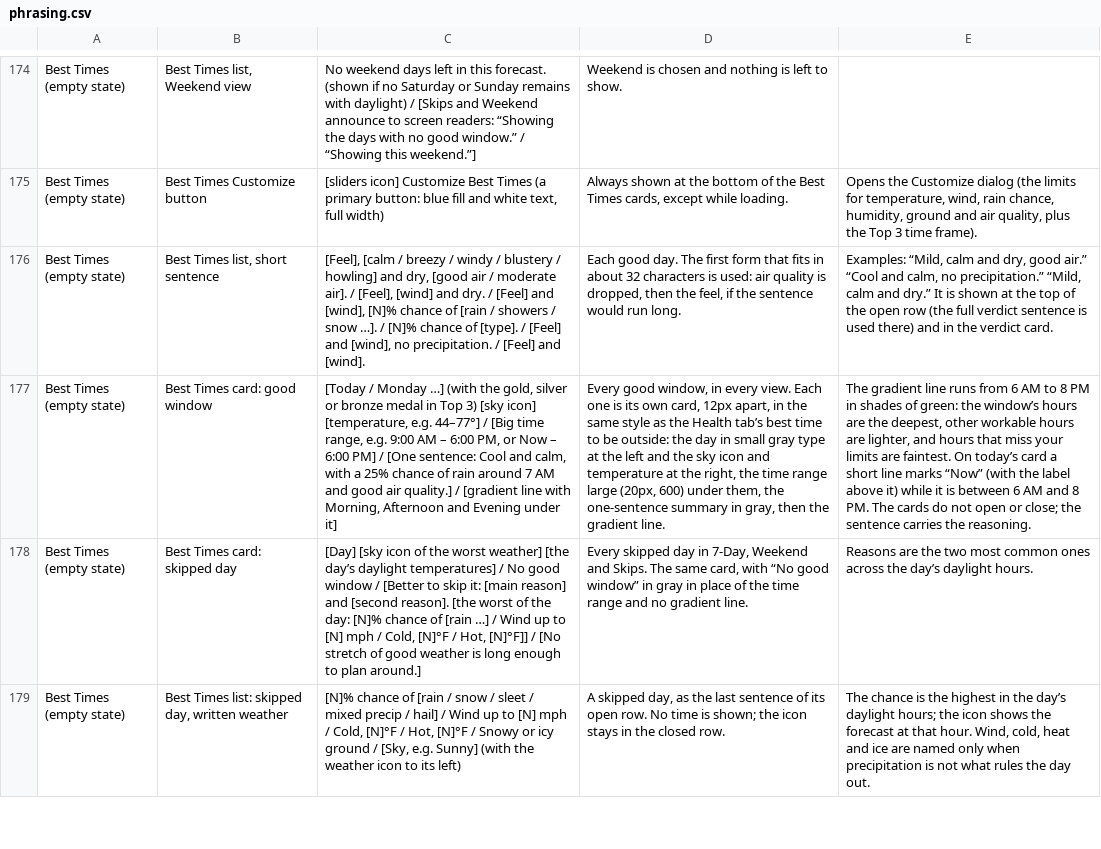
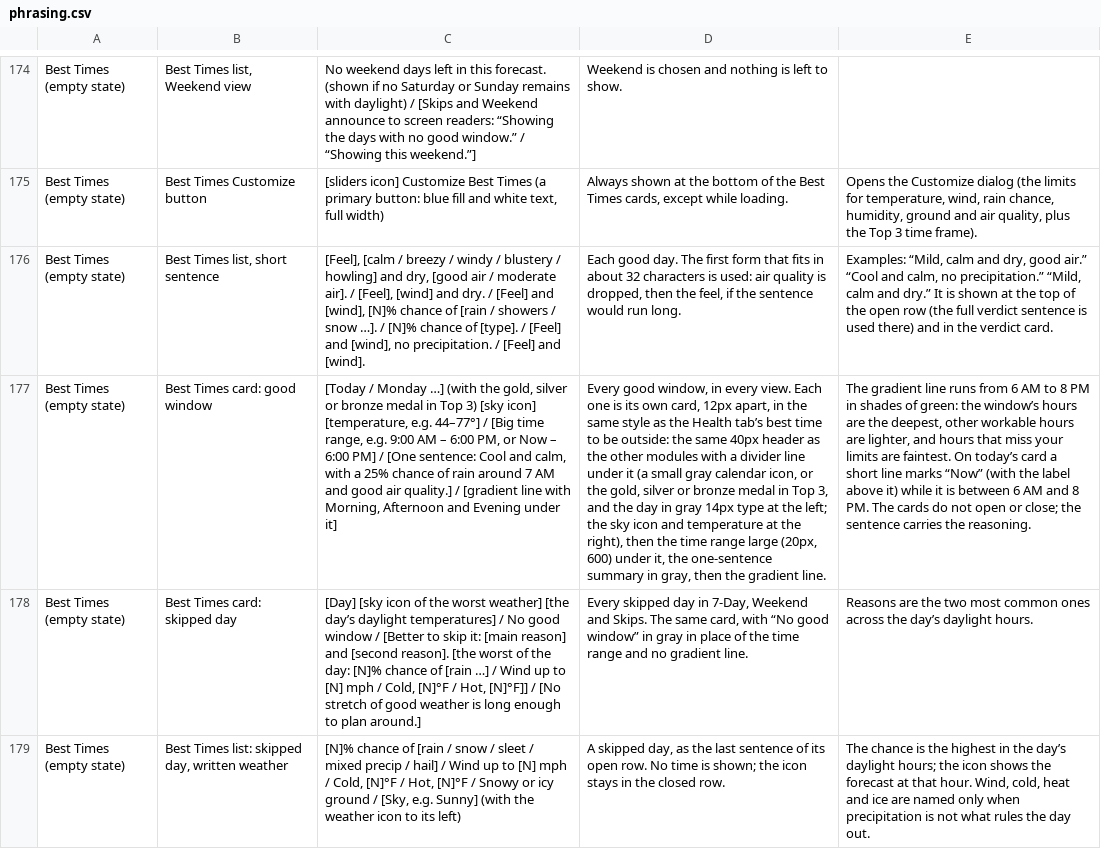
Before and after one commit to jeremyhamann87/Check-the-Wind, a CSV file: phrasing.csv, drawn as a sheet; only a part is shown, gaps mark what is left out; the diff covers the shown part only; the diff names each change by its address in the sheet, - before the commit and + after, or states it on an @@ line.

```diff
--- a/phrasing.csv
+++ b/phrasing.csv
-D177: …outside: the day in small gray type at the left and the sky icon and temperature at the right, the time range large (20px, 600) under them, the one-sentence…
+D177: …outside: the same 40px header as the other modules with a divider line under it (a small gray calendar icon, or the gold, silver or bronze medal in Top 3, and the day in gray 14px type at the left; the sky icon and temperature at the right), then the time range large (20px, 600) under it, the one-sentence…
```
Also changed, not shown: 3 edited cells elsewhere in this file, 2 other files.
